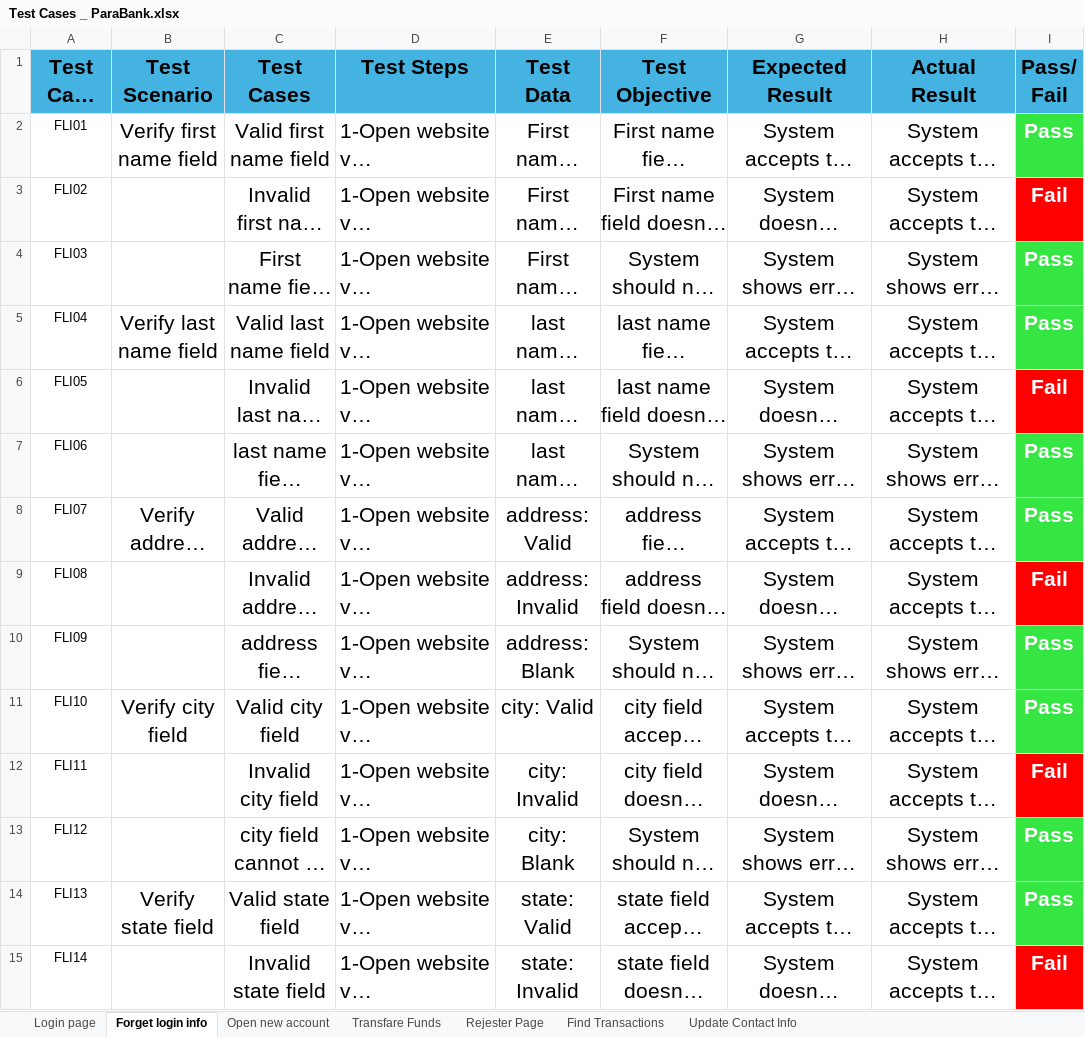
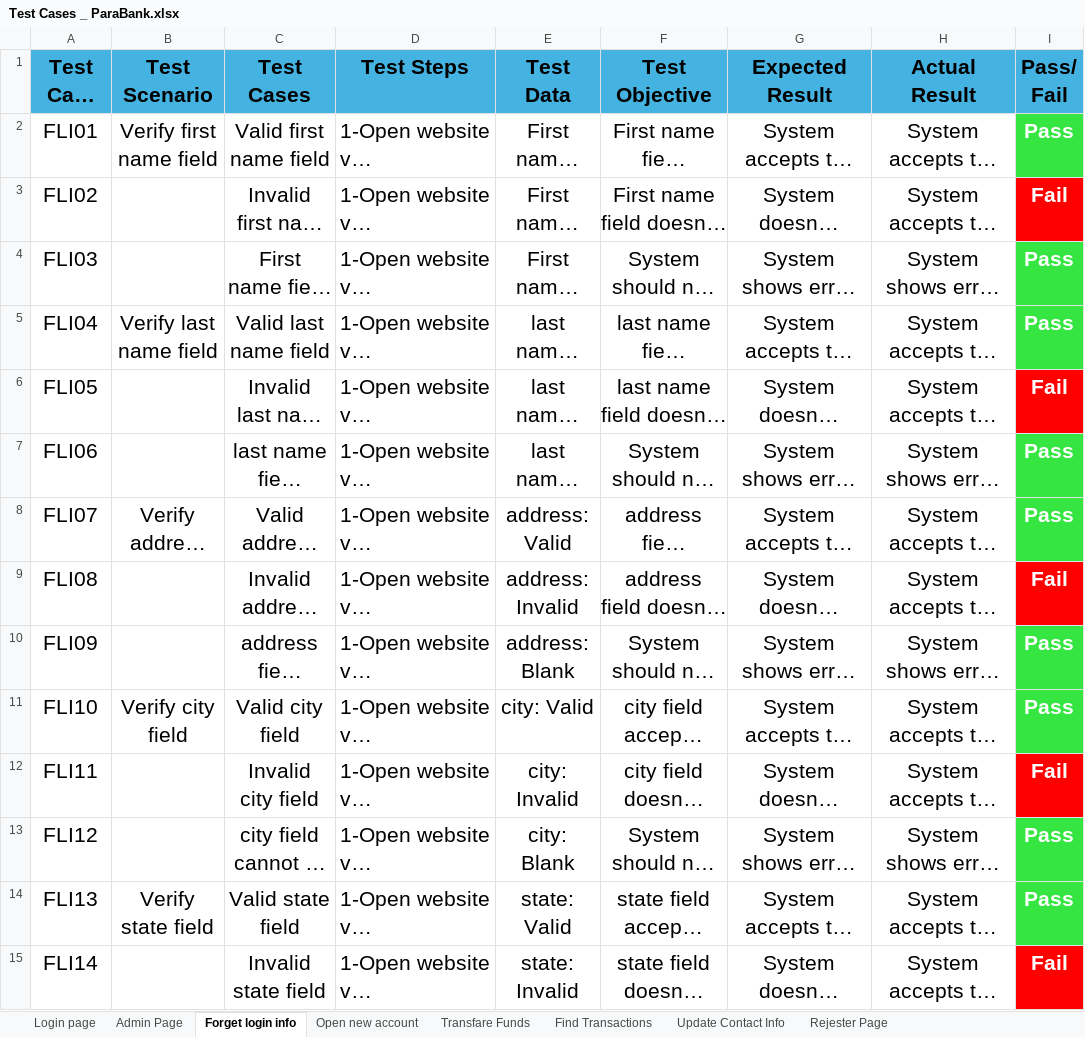
Before and after one commit to GehadEbrahim/ParaBankTestingProject, an Excel workbook: manual-testing/Test Cases _ ParaBank.xlsx, sheet Forget login info, drawn as a sheet; only a part is shown; long unchanged cells end in …; values as stored, in another font and other column widths than the file's, no borders; the diff covers the shown part only; the diff names each change by its address in the sheet, - before the commit and + after, or states it on an @@ line.

Commit message:
Update TestCases and Bug Tracker Sheets

```diff
--- a/manual-testing/Test Cases _ ParaBank.xlsx (sheet Forget login info)
+++ b/manual-testing/Test Cases _ ParaBank.xlsx (sheet Forget login info)
+sheet tab: Admin Page
@@ sheet tab order changed: Login page | Admin Page | Forget login info | Open new account | Transfare Funds | Find Transactions | Update Contact Info | Rejester Page @@
@@ A2:A15 text size: larger @@
```
Also changed, not shown: cell formats elsewhere in this sheet, sheet Rejester Page, sheet Login page, sheet Find Transactions, sheet Transfare Funds, sheet Open new account, Bug Tracker_ParaBank.xlsx, 3 other files.
